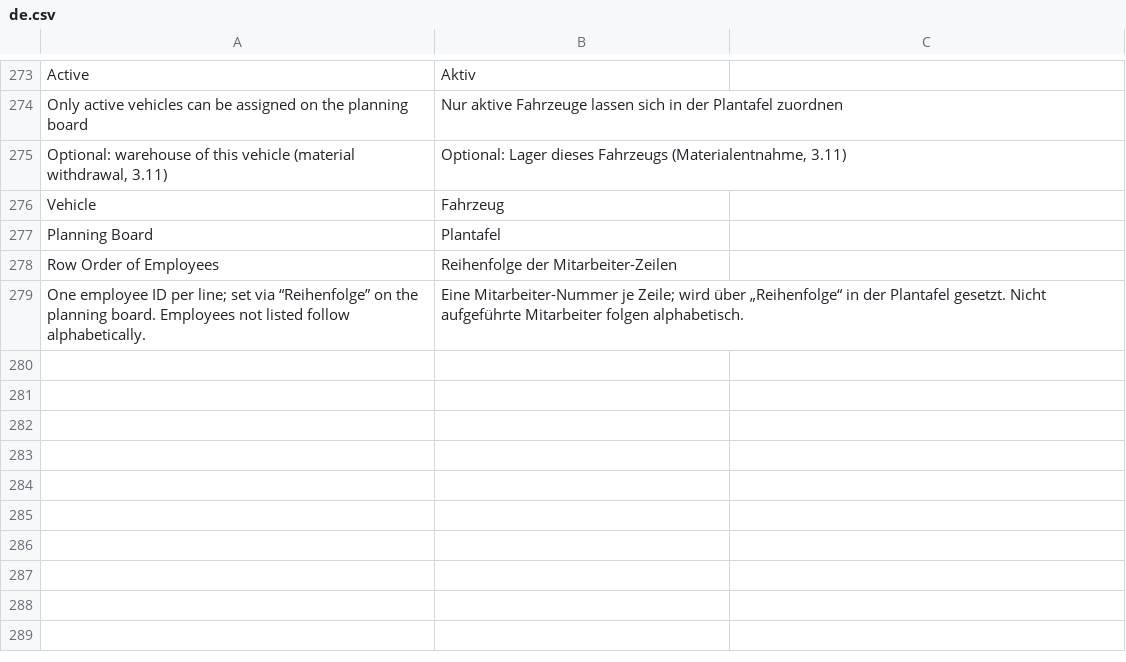
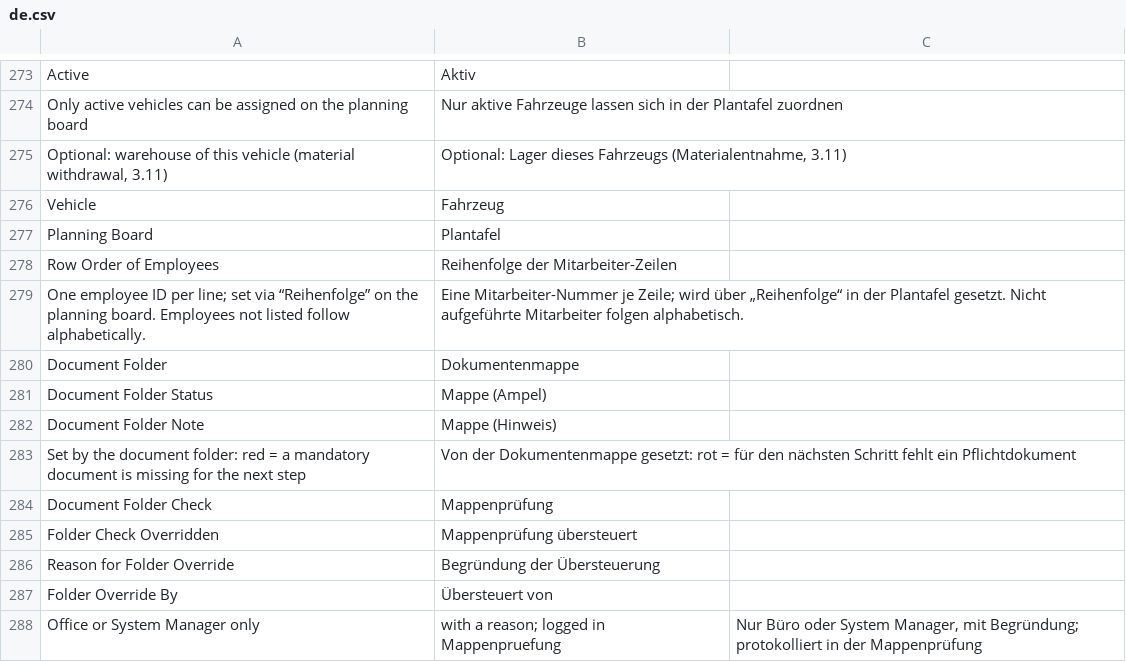
Before and after one commit to corevatis/corevatis_erpnext, a CSV file: corevatis_erpnext/translations/de.csv, drawn as a sheet; only a part is shown, gaps mark what is left out; the diff names each change by its address in the sheet, - before the commit and + after, or states it on an @@ line.

Commit message:
Dokumentenmappe (Epic D) an Angebot, Auftrag, Rechnung und Projekt: PDF bei Freigabe, Pflichtprüfung, Übersteuern, Prozessleiste
- Hooks: Quotation validate/before_submit/on_submit, Sales Order on_submit, Sales Invoice validate (vor der Abnahmesperre 6.2) und on_submit; Kern nur per frappe.get_attr, ohne Kern wirkungslos
- Felder: Project cv_mappe_ampel/cv_mappe_hinweis; Quotation und Sales Invoice cv_mappe_uebersteuert, cv_mappe_grund, cv_mappe_uebersteuert_von
- Übersteuern-Dialog (Menü Mappe) an Angebot und Rechnung; die Abnahmesperre 6.2 akzeptiert die vom Kern gesicherte Mappen-Übersteuerung (Büro/System Manager mit Begründung)
- Prozessleiste: Pille Mappe mit Ampel und Knopf Mappe zur Kern-Page; Leiste Betrieb: Eintrag Mappen
- Security-Review: Übersteuerung am Angebot bei jedem Speichern gesichert, Anker ungespeicherter Belege aus den Verweisen im Speicher

```diff
--- a/corevatis_erpnext/translations/de.csv
+++ b/corevatis_erpnext/translations/de.csv
+row 280: Document Folder | Dokumentenmappe
+row 281: Document Folder Status | Mappe (Ampel)
+row 282: Document Folder Note | Mappe (Hinweis)
+row 283: Set by the document folder: red = a mandatory document is missing for the next step | Von der Dokumentenmappe gesetzt: rot = für den nächsten Schritt fehlt ein Pflichtdokument
+row 284: Document Folder Check | Mappenprüfung
+row 285: Folder Check Overridden | Mappenprüfung übersteuert
+row 286: Reason for Folder Override | Begründung der Übersteuerung
+row 287: Folder Override By | Übersteuert von
+row 288: Office or System Manager only | with a reason; logged in Mappenpruefung | Nur Büro oder System Manager, mit Begründung; protokolliert in der Mappenprüfung
```
Also changed, not shown: 10 other files.
